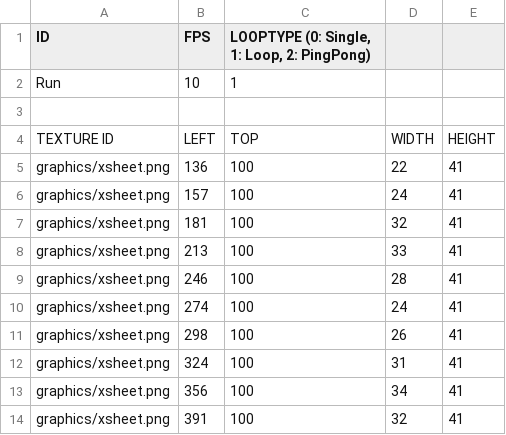
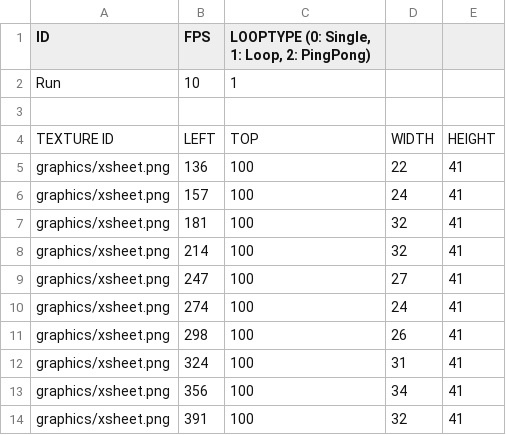
Before and after one commit to somersolt/MegaMan, a CSV file: MegamanX Bin/animations/Run.csv, drawn as a sheet.

```diff
--- a/MegamanX Bin/animations/Run.csv
+++ b/MegamanX Bin/animations/Run.csv
@@ -7,4 +7,4 @@ graphics/xsheet.png,157,100,24,41
 graphics/xsheet.png,181,100,32,41
-graphics/xsheet.png,213,100,33,41
-graphics/xsheet.png,246,100,28,41
+graphics/xsheet.png,214,100,32,41
+graphics/xsheet.png,247,100,27,41
 graphics/xsheet.png,274,100,24,41
```
Also changed, not shown: MegamanX Bin/animations/Charge.csv, MegamanX Bin/animations/JumpUpShot.csv, 7 other files.
